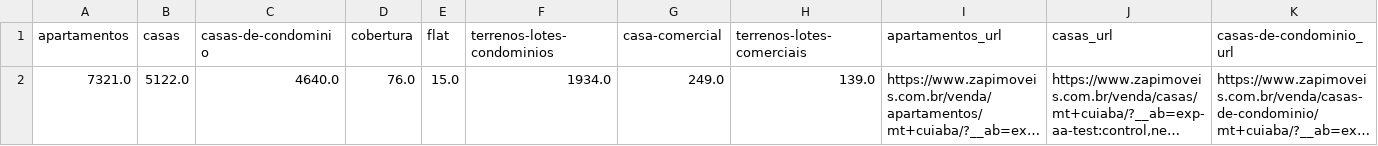
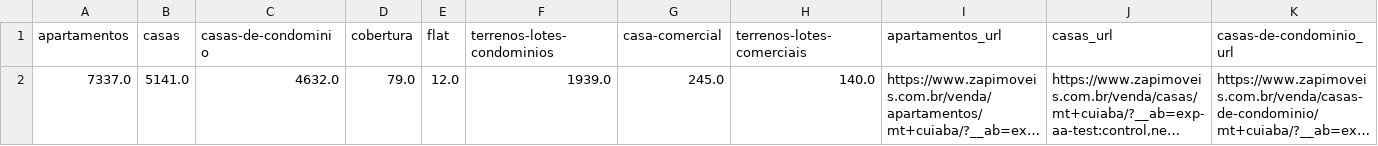
Before and after one commit to cowvin0/tcc_realestate, a CSV file: info.csv, drawn as a sheet; only a part is shown; long unchanged cells end in …; the diff names each change by its address in the sheet, - before the commit and + after, or states it on an @@ line.

```diff
--- a/info.csv
+++ b/info.csv
-A2 (apartamentos): 7321.0
+A2 (apartamentos): 7337.0
-B2 (casas): 5122.0
+B2 (casas): 5141.0
-C2 (casas-de-condominio): 4640.0
+C2 (casas-de-condominio): 4632.0
-D2 (cobertura): 76.0
+D2 (cobertura): 79.0
-E2 (flat): 15.0
+E2 (flat): 12.0
-F2 (terrenos-lotes-condominios): 1934.0
+F2 (terrenos-lotes-condominios): 1939.0
-G2 (casa-comercial): 249.0
+G2 (casa-comercial): 245.0
-H2 (terrenos-lotes-comerciais): 139.0
+H2 (terrenos-lotes-comerciais): 140.0
```
Also changed, not shown: 2 other files.
